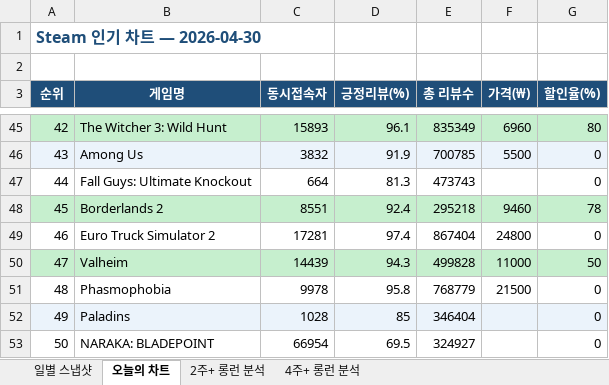
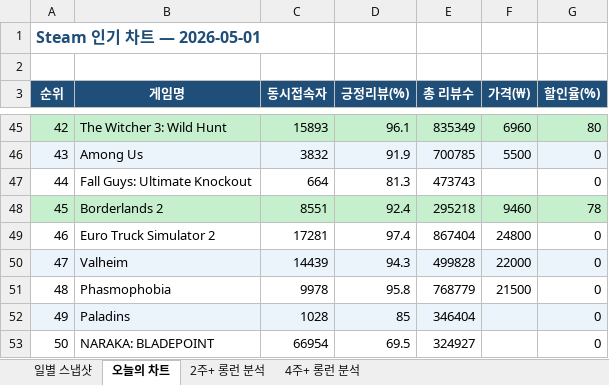
Before and after one commit to yunahro0513/steam-tracker, an Excel workbook: steam_chart_tracker.xlsx, sheet 오늘의 차트, drawn as a sheet; only a part is shown, gaps mark what is left out; values as stored, in another font and other column widths than the file's, no borders; the diff names each change by its address in the sheet, - before the commit and + after, or states it on an @@ line.

```diff
--- a/steam_chart_tracker.xlsx (sheet 오늘의 차트)
+++ b/steam_chart_tracker.xlsx (sheet 오늘의 차트)
-A1 (순위): Steam 인기 차트 — 2026-04-30
+A1 (순위): Steam 인기 차트 — 2026-05-01
-A50:G50 fill: #C6EFCE
+A50:G50 fill: #EBF3FB
-F50 (가격(₩)): 11000
+F50 (가격(₩)): 22000
-G50 (할인율(%)): 50
+G50 (할인율(%)): 0
```
Also changed, not shown: sheet 일별 스냅샷, sheet 2주+ 롱런 분석, sheet 4주+ 롱런 분석, 1 other file.
